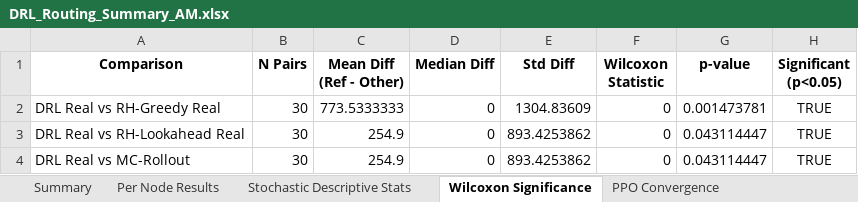
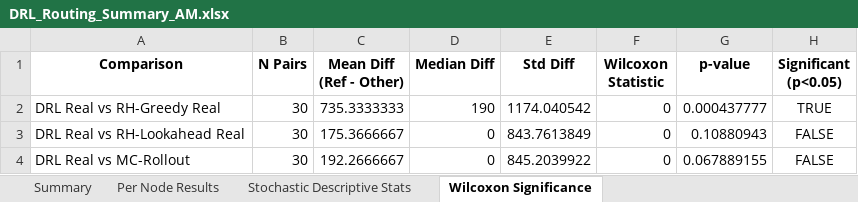
Before and after one commit to aptafur230701/Routing_Pricing_V2, an Excel workbook: results/10nodes/DRL_Routing_Summary_AM.xlsx, sheet Wilcoxon Significance, drawn as a sheet; values as stored, in another font and other column widths than the file's, no borders; the diff names each change by its address in the sheet, - before the commit and + after, or states it on an @@ line.

```diff
--- a/results/10nodes/DRL_Routing_Summary_AM.xlsx (sheet Wilcoxon Significance)
+++ b/results/10nodes/DRL_Routing_Summary_AM.xlsx (sheet Wilcoxon Significance)
-sheet tab: PPO Convergence
-C2 (Mean Diff (Ref - Other)): 773.5333333
+C2 (Mean Diff (Ref - Other)): 735.3333333
-D2 (Median Diff): 0
+D2 (Median Diff): 190
-E2 (Std Diff): 1304.83609
+E2 (Std Diff): 1174.040542
-G2 (p-value): 0.001473781
+G2 (p-value): 0.000437777
-C3 (Mean Diff (Ref - Other)): 254.9
+C3 (Mean Diff (Ref - Other)): 175.3666667
-E3 (Std Diff): 893.4253862
+E3 (Std Diff): 843.7613849
-G3 (p-value): 0.043114447
+G3 (p-value): 0.10880943
-H3:H4 (Significant (p<0.05)): TRUE
+H3:H4 (Significant (p<0.05)): FALSE
-C4 (Mean Diff (Ref - Other)): 254.9
+C4 (Mean Diff (Ref - Other)): 192.2666667
-E4 (Std Diff): 893.4253862
+E4 (Std Diff): 845.2039922
-G4 (p-value): 0.043114447
+G4 (p-value): 0.067889155
```
Also changed, not shown: sheet Per Node Results, sheet Summary, sheet Stochastic Descriptive Stats, results/10nodes/training_log_10nodes.xlsx, results/20nodes/DRL_Routing_Summary_AM.xlsx, 30 other files.
